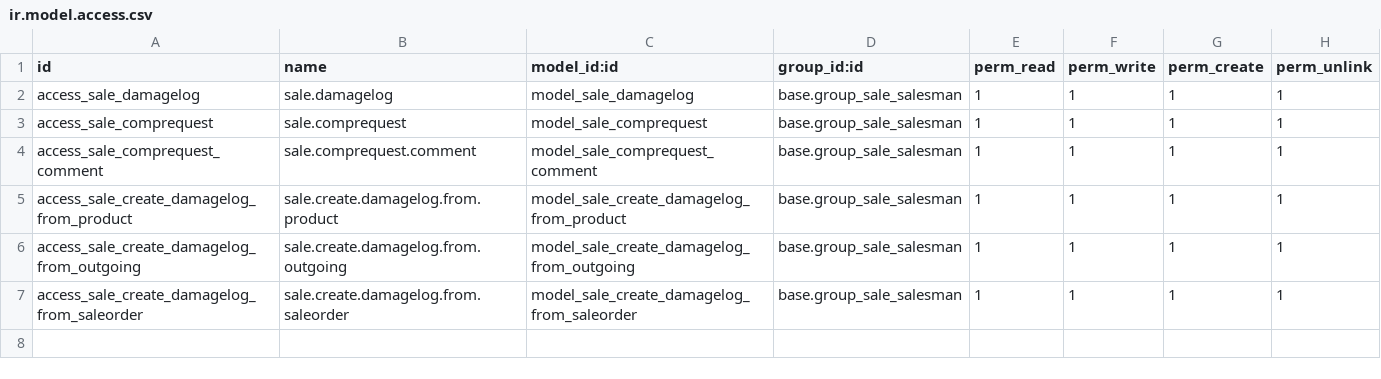
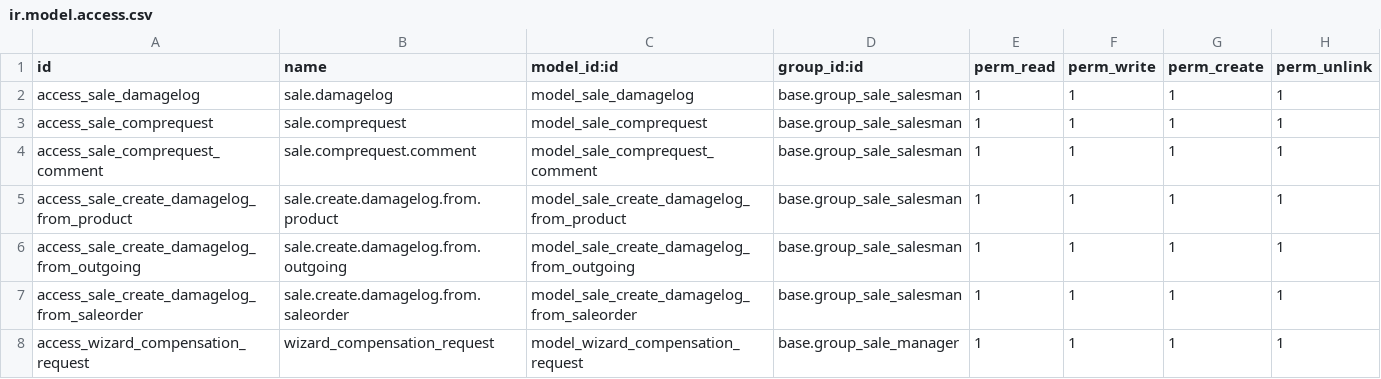
Before and after one commit to credativUK/credativ-addons, a CSV file: sale_damagelog/security/ir.model.access.csv, drawn as a sheet.

Commit message:
[IMP] Adding multiple compensation request approval

```diff
--- a/sale_damagelog/security/ir.model.access.csv
+++ b/sale_damagelog/security/ir.model.access.csv
@@ -7 +7,2 @@
 "access_sale_create_damagelog_from_saleorder","sale.create.damagelog.from.saleorder","model_sale_create_damagelog_from_saleorder","base.group_sale_salesman",1,1,1,1
+"access_wizard_compensation_request","wizard_compensation_request","model_wizard_compensation_request","base.group_sale_manager",1,1,1,1
```
Also changed, not shown: 6 other files.
